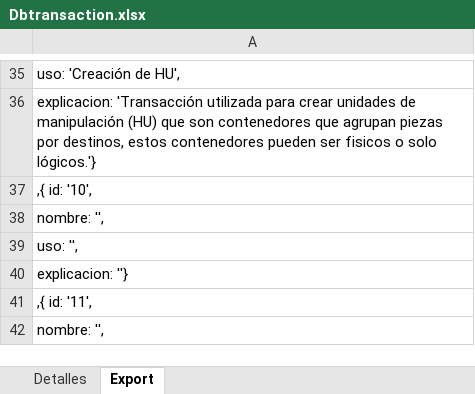
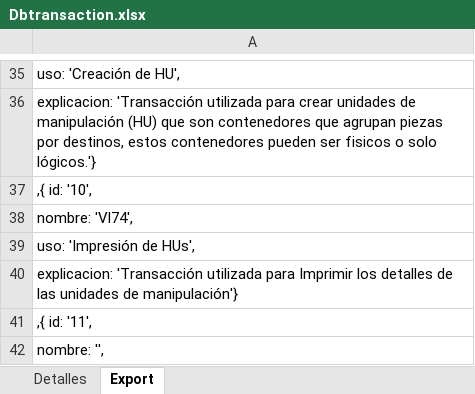
Before and after one commit to jatdalf/SapTrainingModule, an Excel workbook: Dbtransaction.xlsx, sheet Export, drawn as a sheet; only a part is shown, gaps mark what is left out; values as stored, in another font and other column widths than the file's, no borders; the diff names each change by its address in the sheet, - before the commit and + after, or states it on an @@ line.

```diff
--- a/Dbtransaction.xlsx (sheet Export)
+++ b/Dbtransaction.xlsx (sheet Export)
-A38: nombre: '',
+A38: nombre: 'Vl74',
-A39: uso: '',
+A39: uso: 'Impresión de HUs',
-A40: explicacion: ''}
+A40: explicacion: 'Transacción utilizada para Imprimir los detalles de las unidades de manipulación'}
```
Also changed, not shown: sheet Detalles, 4 other files.
